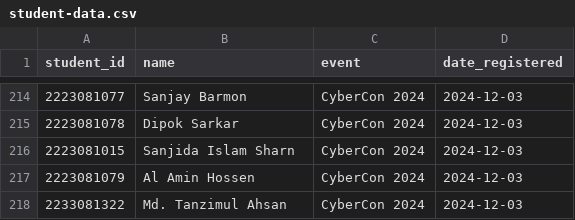
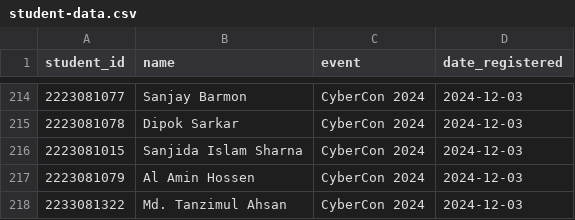
Before and after one commit to x0sa1d/CyberSecurityClub, a CSV file: CertificateGenerator/student-data.csv, drawn as a sheet; only a part is shown, gaps mark what is left out.

Commit message:
Update student-data.csv

```diff
--- a/CertificateGenerator/student-data.csv
+++ b/CertificateGenerator/student-data.csv
@@ -215,3 +215,3 @@ student_id,name,event,date_registered
 2223081078,Dipok Sarkar,CyberCon 2024,2024-12-03
-2223081015,Sanjida Islam Sharn,CyberCon 2024,2024-12-03
+2223081015,Sanjida Islam Sharna,CyberCon 2024,2024-12-03
 2223081079,Al Amin Hossen,CyberCon 2024,2024-12-03
```
